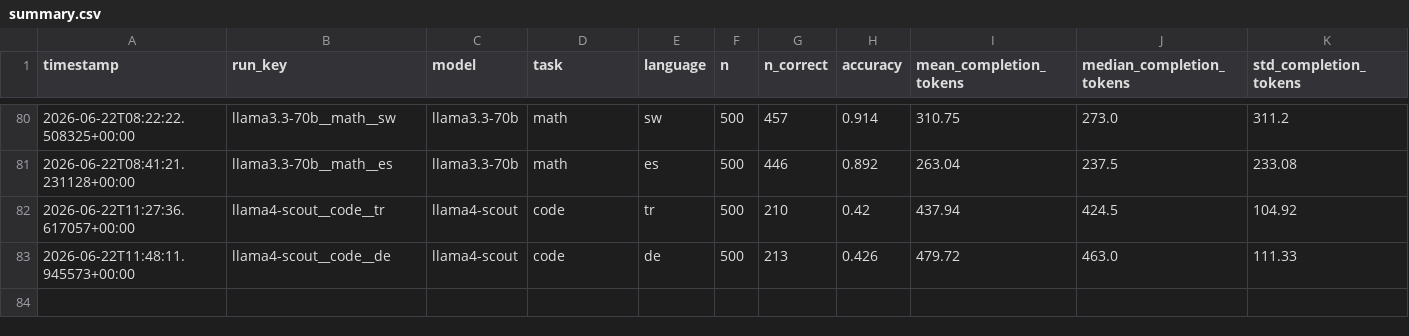
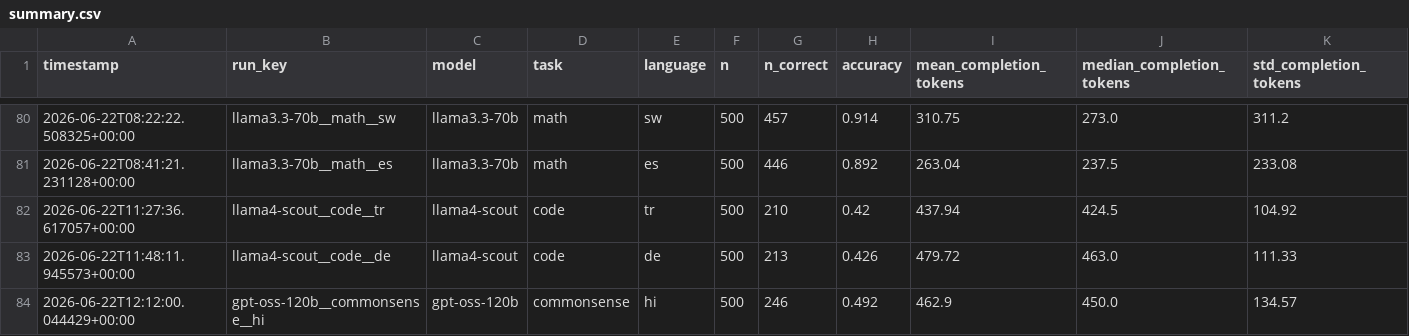
Before and after one commit to MrAyushBajpai/multilang-token-efficiency, a CSV file: results/summary.csv, drawn as a sheet; only a part is shown, gaps mark what is left out; rows hold the shown columns only; the diff names each change by its address in the sheet, - before the commit and + after, or states it on an @@ line.

Commit message:
Added Result for gpt-oss-120b for Commonsense Task in Hindi

```diff
--- a/results/summary.csv
+++ b/results/summary.csv
+row 84: 2026-06-22T12:12:00.044429+00:00 | gpt-oss-120b__commonsense__hi | gpt-oss-120b | commonsense | hi | 500 | 246 | 0.492 | 462.9 | 450.0 | 134.57
```
Also changed, not shown: 2 other files.
